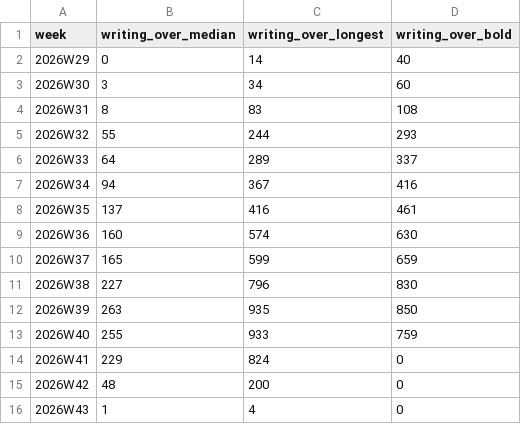
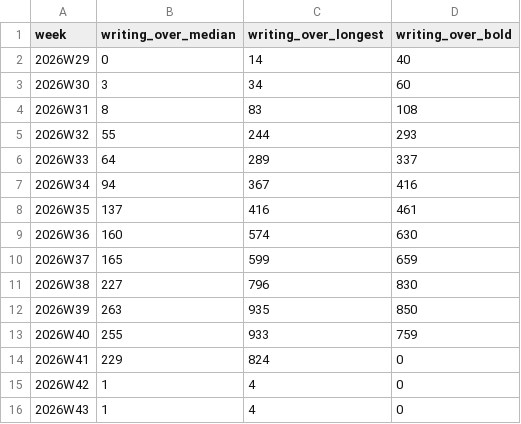
Before and after one commit to calef/nife, a CSV file: notes/project-metrics/writing-standards.csv, drawn as a sheet.

```diff
--- a/notes/project-metrics/writing-standards.csv
+++ b/notes/project-metrics/writing-standards.csv
@@ -14,3 +14,3 @@ week,writing_over_median,writing_over_longest,writing_over_bold
 2026W41,229,824,0
-2026W42,48,200,0
+2026W42,1,4,0
 2026W43,1,4,0
```
Also changed, not shown: notes/project-metrics/bugs.csv, notes/project-metrics/decisions.csv, 22 other files.
